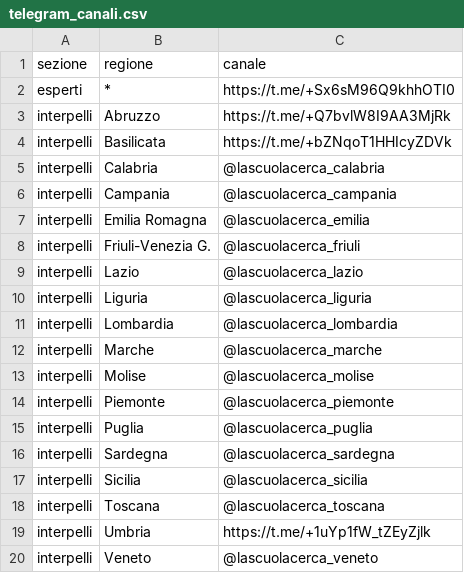
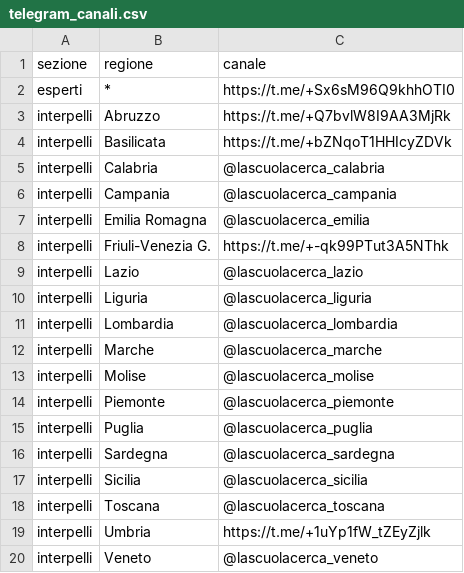
Before and after one commit to aclab-it/lascuolacerca, a CSV file: data/telegram_canali.csv, drawn as a sheet.

```diff
--- a/data/telegram_canali.csv
+++ b/data/telegram_canali.csv
@@ -7,3 +7,3 @@ interpelli;Campania;@lascuolacerca_campania
 interpelli;Emilia Romagna;@lascuolacerca_emilia
-interpelli;Friuli-Venezia G.;@lascuolacerca_friuli
+interpelli;Friuli-Venezia G.;https://t.me/+-qk99PTut3A5NThk
 interpelli;Lazio;@lascuolacerca_lazio
```
